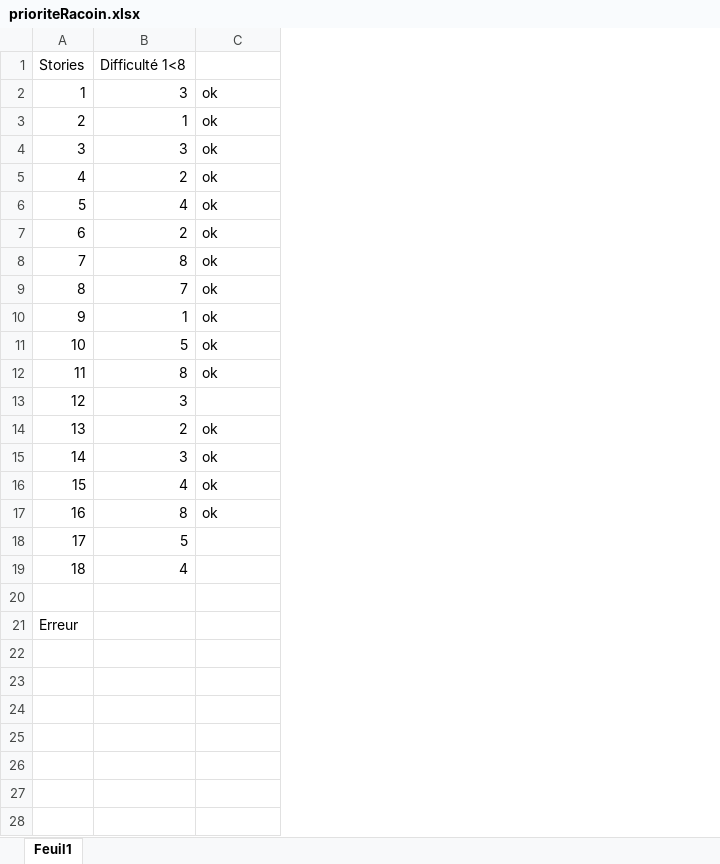
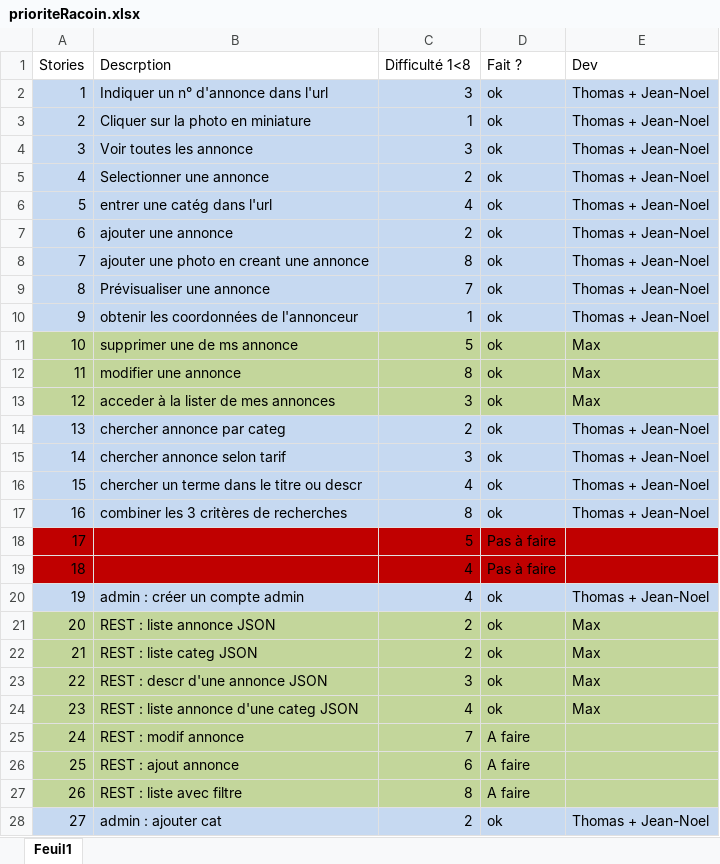
Before and after one commit to reelooz/racoin, an Excel workbook: racoin-backlog-initial/prioriteRacoin.xlsx, sheet Feuil1, drawn as a sheet; only a part is shown; values as stored, in another font and other column widths than the file's, no borders; addresses are those after the commit; the diff covers the shown part only; the diff names each change by its address in the sheet, - before the commit and + after, or states it on an @@ line.

Commit message:
End profil Pro et admin

```diff
--- a/racoin-backlog-initial/prioriteRacoin.xlsx (sheet Feuil1)
+++ b/racoin-backlog-initial/prioriteRacoin.xlsx (sheet Feuil1)
+column B (Descrption), rows 2-21: Indiquer un n° d'annonce dans l'url | Cliquer sur la photo en miniature | Voir toutes les annonce | Selectionner une annonce | entrer une catég dans l'url | ajouter une annonce | ajouter une photo en creant une annonce | Prévisualiser une annonce | obtenir les coordonnées de l'annonceur | supprimer une de ms annonce | modifier une annonce | acceder à la lister de mes annonces | chercher annonce par categ | chercher annonce selon tarif | chercher un terme dans le titre ou descr | combiner les 3 critères de recherches |  |  | admin : créer un compte admin | REST : liste annonce JSON
+column E (Dev), rows 2-21: Thomas + Jean-Noel | Thomas + Jean-Noel | Thomas + Jean-Noel | Thomas + Jean-Noel | Thomas + Jean-Noel | Thomas + Jean-Noel | Thomas + Jean-Noel | Thomas + Jean-Noel | Thomas + Jean-Noel | Max | Max | Max | Thomas + Jean-Noel | Thomas + Jean-Noel | Thomas + Jean-Noel | Thomas + Jean-Noel |  |  | Thomas + Jean-Noel | Max
-D1: (empty)
+D1: Fait ?
-A2:A10 fill: none
+A2:A10 fill: #C6D9F1
-C2:D10 fill: none
+C2:D10 fill: #C6D9F1
-A11:A13 fill: none
+A11:A13 fill: #C3D69B
-C11:D13 fill: none
+C11:D13 fill: #C3D69B
-D13 (Fait ?): (empty)
+D13 (Fait ?): ok
-A14:A17 fill: none
+A14:A17 fill: #C6D9F1
-C14:D17 fill: none
+C14:D17 fill: #C6D9F1
-A18:A19 fill: none
+A18:A19 fill: #C00000
-C18:D19 fill: none
+C18:D19 fill: #C00000
-D18:D19 (Fait ?): (empty)
+D18:D19 (Fait ?): Pas à faire
-row 20: (empty)
+row 20: 19 | admin : créer un compte admin | 4 | ok | Thomas + Jean-Noel
-A20 fill: none
+A20 fill: #C6D9F1
-C20:D20 fill: none
+C20:D20 fill: #C6D9F1
@@ column A (Stories) renumbered in row 21 @@
-A21 fill: none
+A21 fill: #C3D69B
-C21 (Difficulté 1<8): (empty)
+C21 (Difficulté 1<8): 2
-C21:D21 fill: none
+C21:D21 fill: #C3D69B
-D21 (Fait ?): (empty)
+D21 (Fait ?): ok
+row 22: 21 | REST : liste categ JSON | 2 | ok | Max
+row 23: 22 | REST : descr d'une annonce JSON | 3 | ok | Max
+row 24: 23 | REST : liste annonce d'une categ JSON | 4 | ok | Max
+row 25: 24 | REST : modif annonce | 7 | A faire
+row 26: 25 | REST : ajout annonce | 6 | A faire
+row 27: 26 | REST : liste avec filtre | 8 | A faire
+row 28: 27 | admin : ajouter cat | 2 | ok | Thomas + Jean-Noel
```
Also changed, not shown: 4 added rows elsewhere in this sheet, 50 other files.
